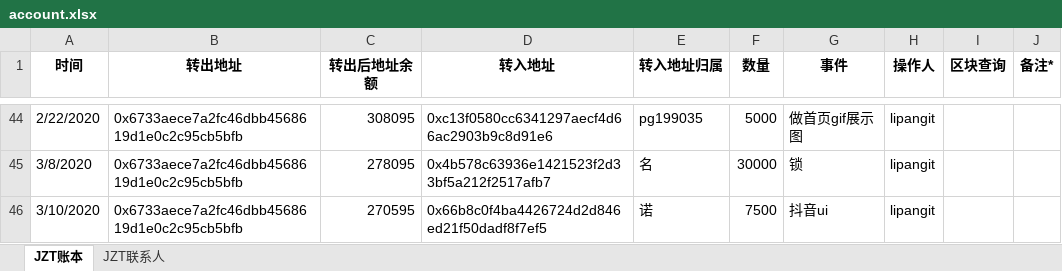
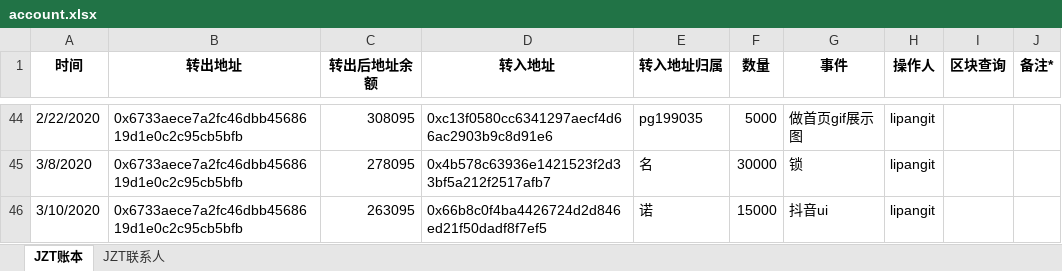
Before and after one commit to Jzvd/JZToken, an Excel workbook: account.xlsx, sheet JZT账本, drawn as a sheet; only a part is shown, gaps mark what is left out; values as stored, in another font and other column widths than the file's, no borders; the diff names each change by its address in the sheet, - before the commit and + after, or states it on an @@ line.

Commit message:
补充赠送

```diff
--- a/account.xlsx (sheet JZT账本)
+++ b/account.xlsx (sheet JZT账本)
-C46 (转出后地址余额): 270595
+C46 (转出后地址余额): 263095
-F46 (数量): 7500
+F46 (数量): 15000
```
